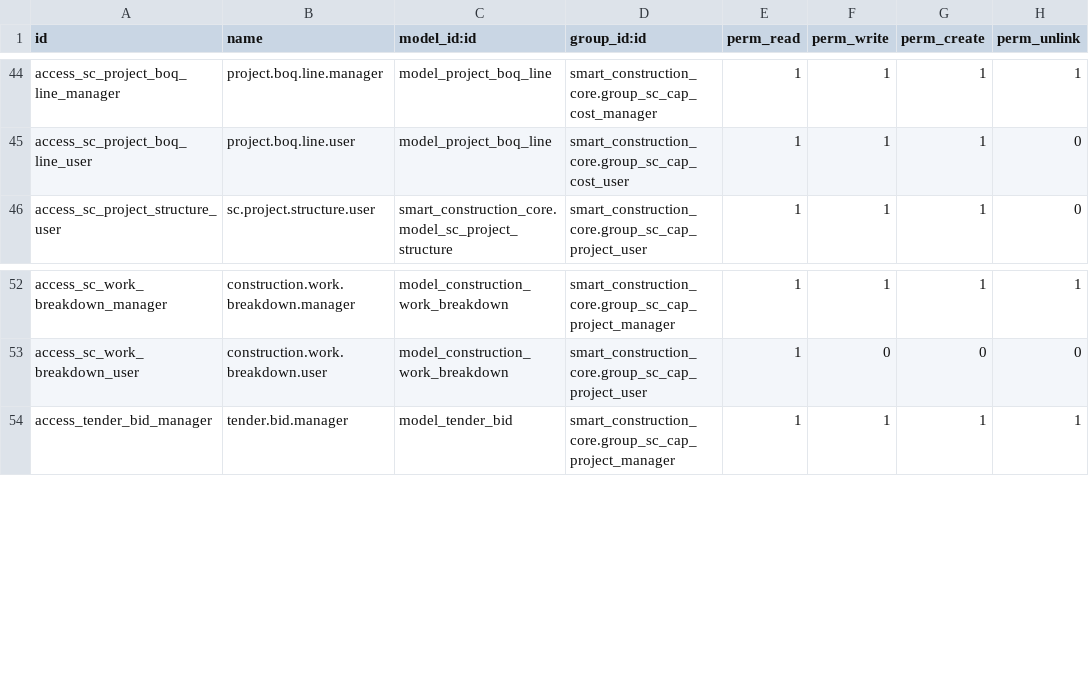
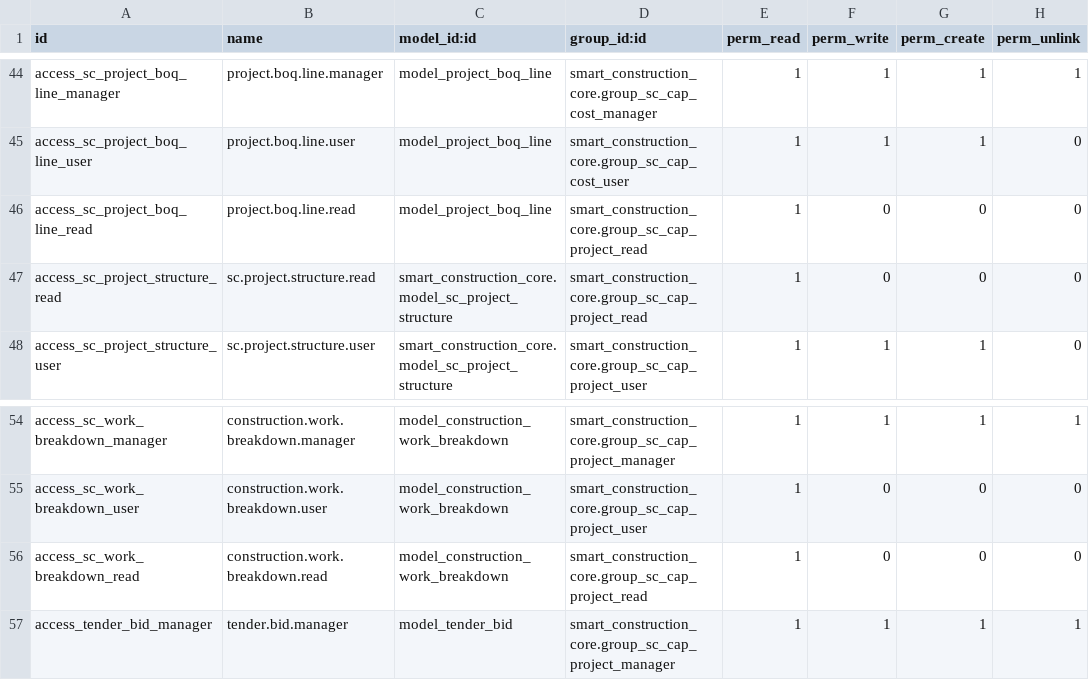
Before and after one commit to Leedefend/sce-backend-odoo, a CSV file: addons/smart_construction_core/security/ir.model.access.csv, drawn as a sheet; only a part is shown, gaps mark what is left out.

Commit message:
chore(security): align menus, access, and lifecycle display

```diff
--- a/addons/smart_construction_core/security/ir.model.access.csv
+++ b/addons/smart_construction_core/security/ir.model.access.csv
@@ -45,2 +45,4 @@ access_sc_project_boq_line_manager,project.boq.line.manager,model_project_boq_li
 access_sc_project_boq_line_user,project.boq.line.user,model_project_boq_line,smart_construction_core.group_sc_cap_cost_user,1,1,1,0
+access_sc_project_boq_line_read,project.boq.line.read,model_project_boq_line,smart_construction_core.group_sc_cap_project_read,1,0,0,0
+access_sc_project_structure_read,sc.project.structure.read,smart_construction_core.model_sc_project_structure,smart_construction_core.group_sc_cap_project_read,1,0,0,0
 access_sc_project_structure_user,sc.project.structure.user,smart_construction_core.model_sc_project_structure,smart_construction_core.group_sc_cap_project_user,1,1,1,0
@@ -53,2 +55,3 @@ access_sc_work_breakdown_manager,construction.work.breakdown.manager,model_const
 access_sc_work_breakdown_user,construction.work.breakdown.user,model_construction_work_breakdown,smart_construction_core.group_sc_cap_project_user,1,0,0,0
+access_sc_work_breakdown_read,construction.work.breakdown.read,model_construction_work_breakdown,smart_construction_core.group_sc_cap_project_read,1,0,0,0
 access_tender_bid_manager,tender.bid.manager,model_tender_bid,smart_construction_core.group_sc_cap_project_manager,1,1,1,1
```
Also changed, not shown: 6 other files.
